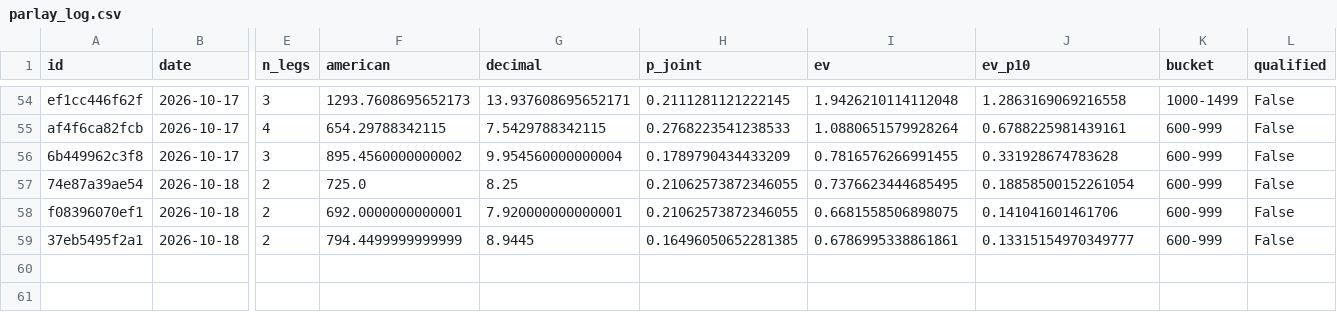
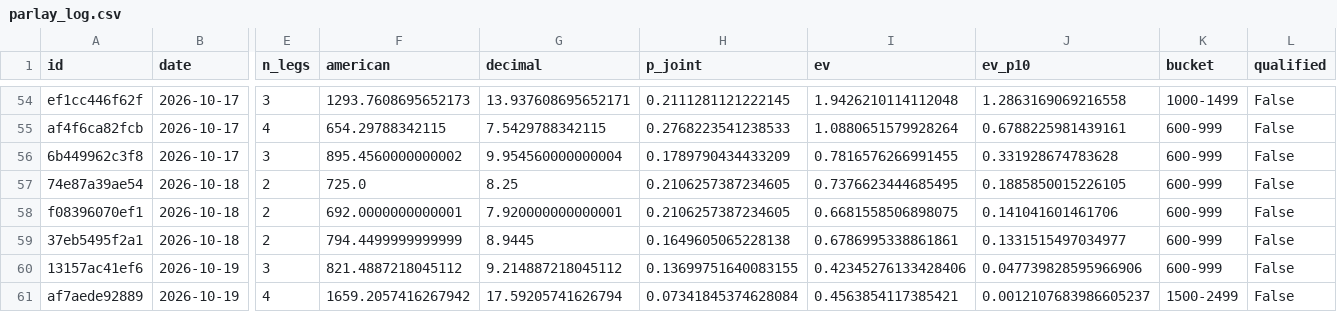
Before and after one commit to PookMula/NHL-edge-pro, a CSV file: data/parlay_log.csv, drawn as a sheet; only a part is shown, gaps mark what is left out; rows hold the shown columns only; the diff names each change by its address in the sheet, - before the commit and + after, or states it on an @@ line.

```diff
--- a/data/parlay_log.csv
+++ b/data/parlay_log.csv
-H57:H58 (p_joint): 0.21062573872346055
+H57:H58 (p_joint): 0.2106257387234605
-J57 (ev_p10): 0.18858500152261054
+J57 (ev_p10): 0.1885850015226105
-H59 (p_joint): 0.16496050652281385
+H59 (p_joint): 0.1649605065228138
-J59 (ev_p10): 0.13315154970349777
+J59 (ev_p10): 0.1331515497034977
+row 60: 13157ac41ef6 | 2026-10-19 | 3 | 821.4887218045112 | 9.214887218045112 | 0.13699751640083155 | 0.42345276133428406 | 0.047739828595966906 | 600-999 | False
+row 61: af7aede92889 | 2026-10-19 | 4 | 1659.2057416267942 | 17.59205741626794 | 0.07341845374628084 | 0.4563854117385421 | 0.0012107683986605237 | 1500-2499 | False
```
Also changed, not shown: data/predictions_log.csv, 9 other files.
